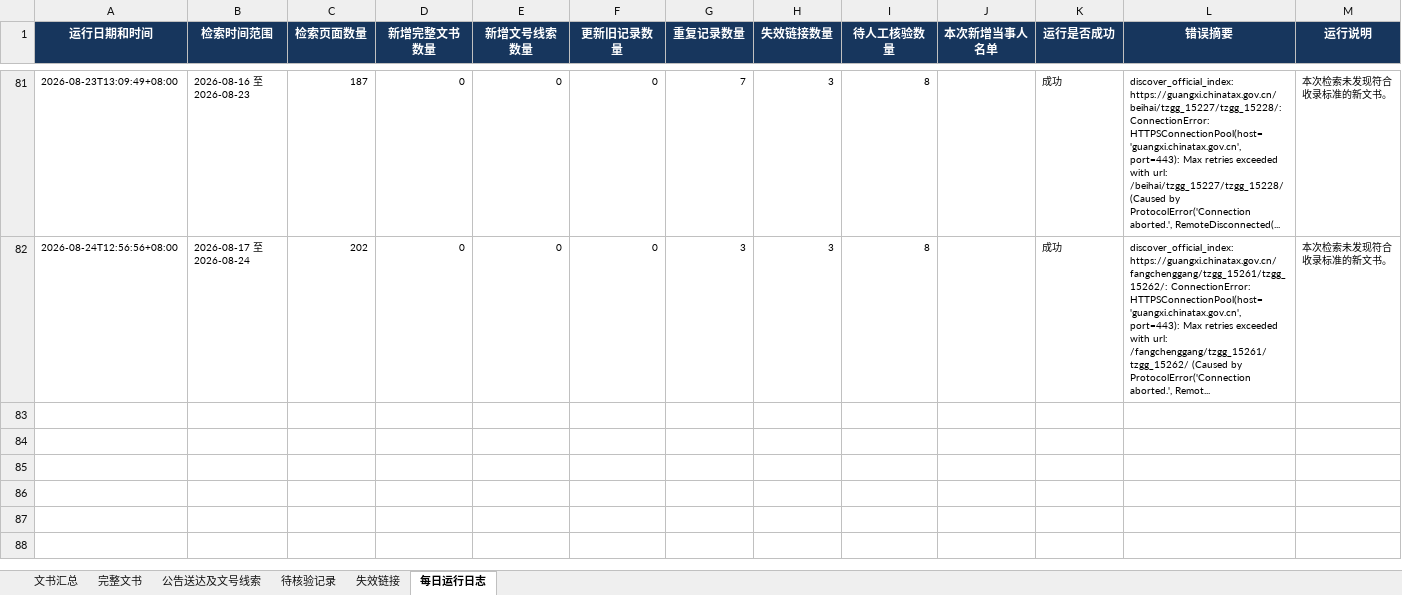
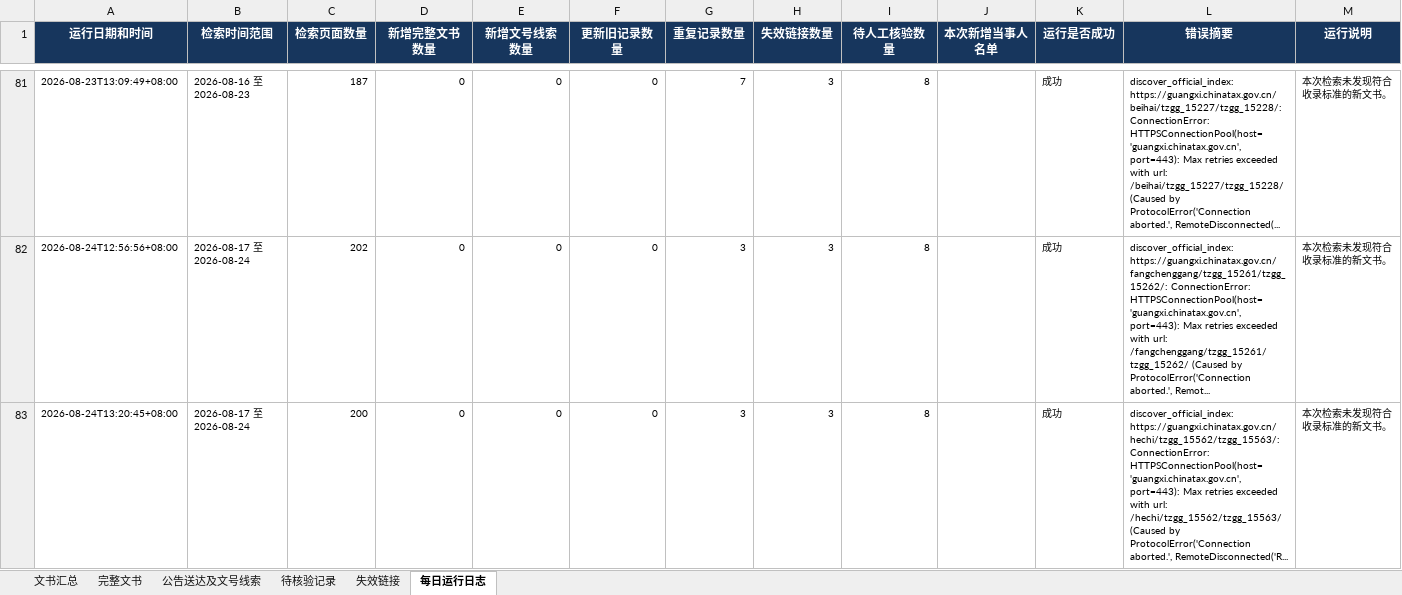
Before and after one commit to SakuraWu21/national-tax-decisions, an Excel workbook: data/全国税务处理及行政处罚决定书汇总.xlsx, sheet 每日运行日志, drawn as a sheet; only a part is shown, gaps mark what is left out; values as stored, in another font and other column widths than the file's, no borders; the diff names each change by its address in the sheet, - before the commit and + after, or states it on an @@ line.

```diff
--- a/data/全国税务处理及行政处罚决定书汇总.xlsx (sheet 每日运行日志)
+++ b/data/全国税务处理及行政处罚决定书汇总.xlsx (sheet 每日运行日志)
+row 83: 2026-08-24T13:20:45+08:00 | 2026-08-17 至 2026-08-24 | 200 | 0 | 0 | 0 | 3 | 3 | 8 |  | 成功 | discover_official_index: https://guangxi.chinatax.gov.cn/hechi/tzgg_15562/tzgg_15563/: ConnectionError: HTTPSConnectionPool(host='guangxi.chinatax.gov.cn', port=443): Max retries exceeded with url: /hechi/tzgg_15562/tzgg_15563/ (Caused by ProtocolError('Connection aborted.', RemoteDisconnected('R... | 本次检索未发现符合收录标准的新文书。
```
Also changed, not shown: public/downloads/全国税务处理及行政处罚决定书汇总.xlsx, 5 other files.
